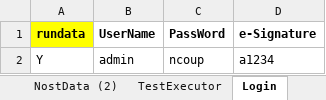
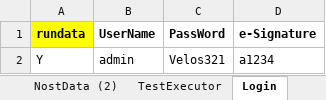
Before and after one commit to rjagadeesan-git/NostAutomation1, an Excel workbook: DataProvider/Nost_Data_Driven_DP.xlsx, sheet Login, drawn as a sheet; values as stored, in another font and other column widths than the file's, no borders; conditional formats not drawn; the diff names each change by its address in the sheet, - before the commit and + after, or states it on an @@ line.

```diff
--- a/DataProvider/Nost_Data_Driven_DP.xlsx (sheet Login)
+++ b/DataProvider/Nost_Data_Driven_DP.xlsx (sheet Login)
-C2 (PassWord): ncoup
+C2 (PassWord): Velos321
```
Also changed, not shown: 2 other files.
